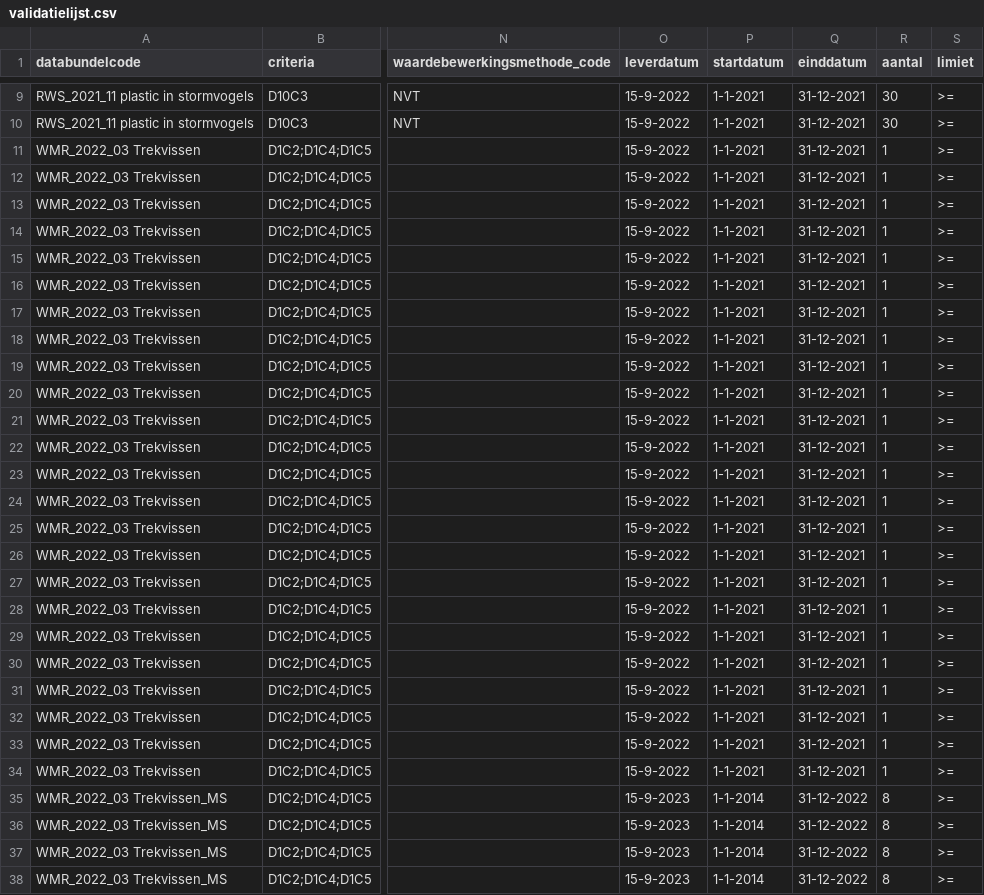
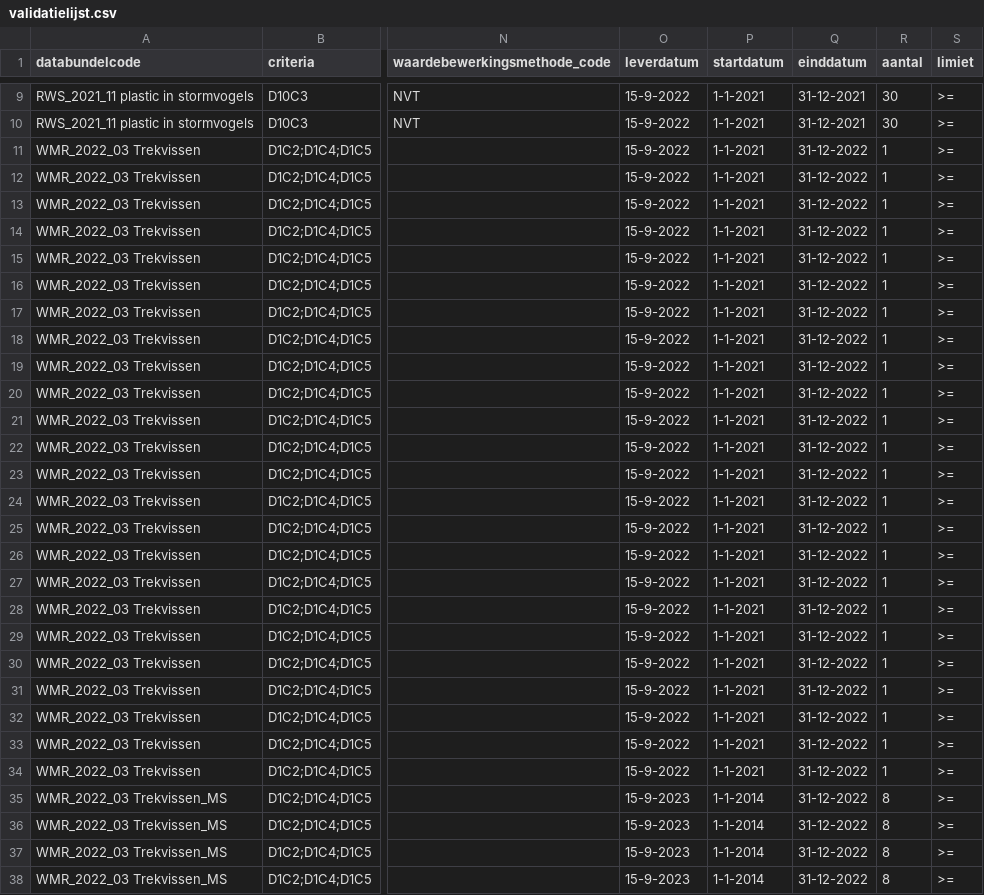
Before and after one commit to openearth/krmvalidatie, a CSV file: data/validatielijst.csv, drawn as a sheet; only a part is shown, gaps mark what is left out; the diff names each change by its address in the sheet, - before the commit and + after, or states it on an @@ line.

Commit message:
update validatielijst wmr

```diff
--- a/data/validatielijst.csv
+++ b/data/validatielijst.csv
-Q11:Q34 (einddatum): 31-12-2021
+Q11:Q34 (einddatum): 31-12-2022
```
